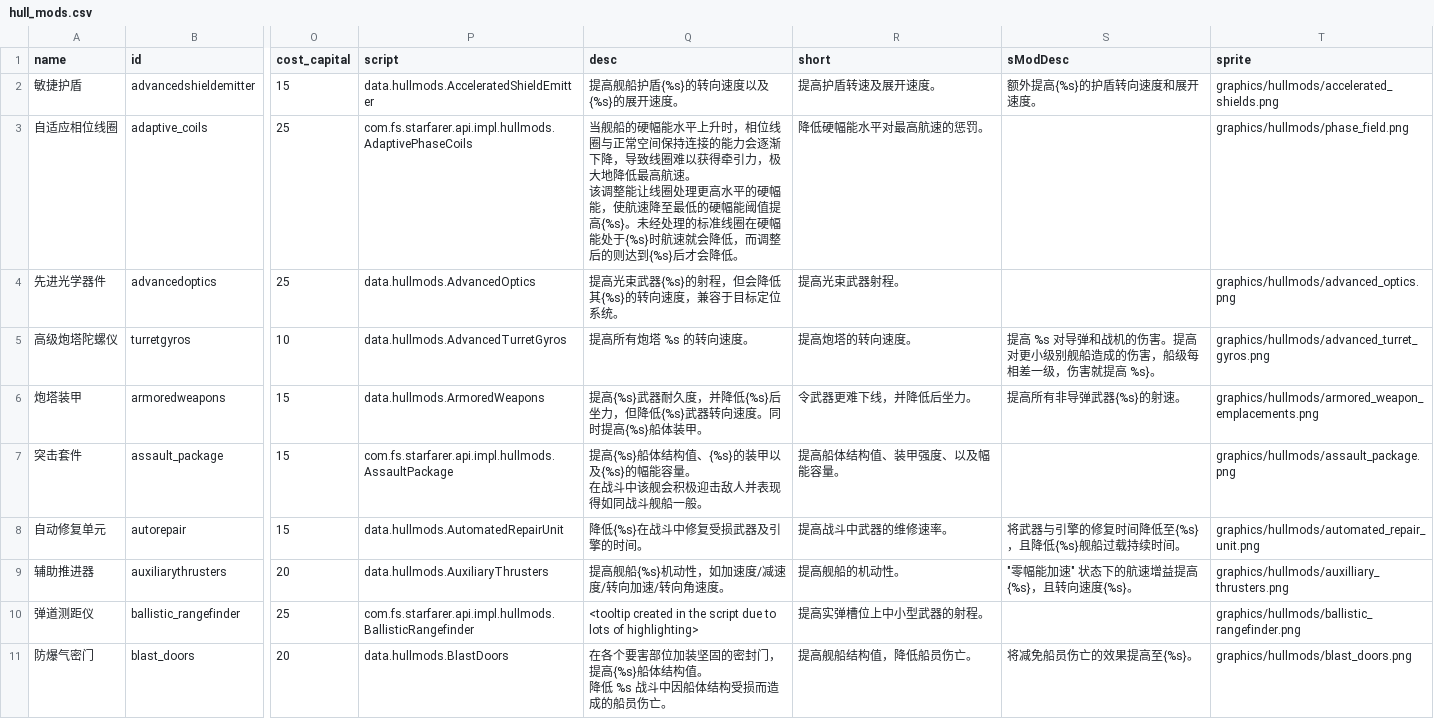
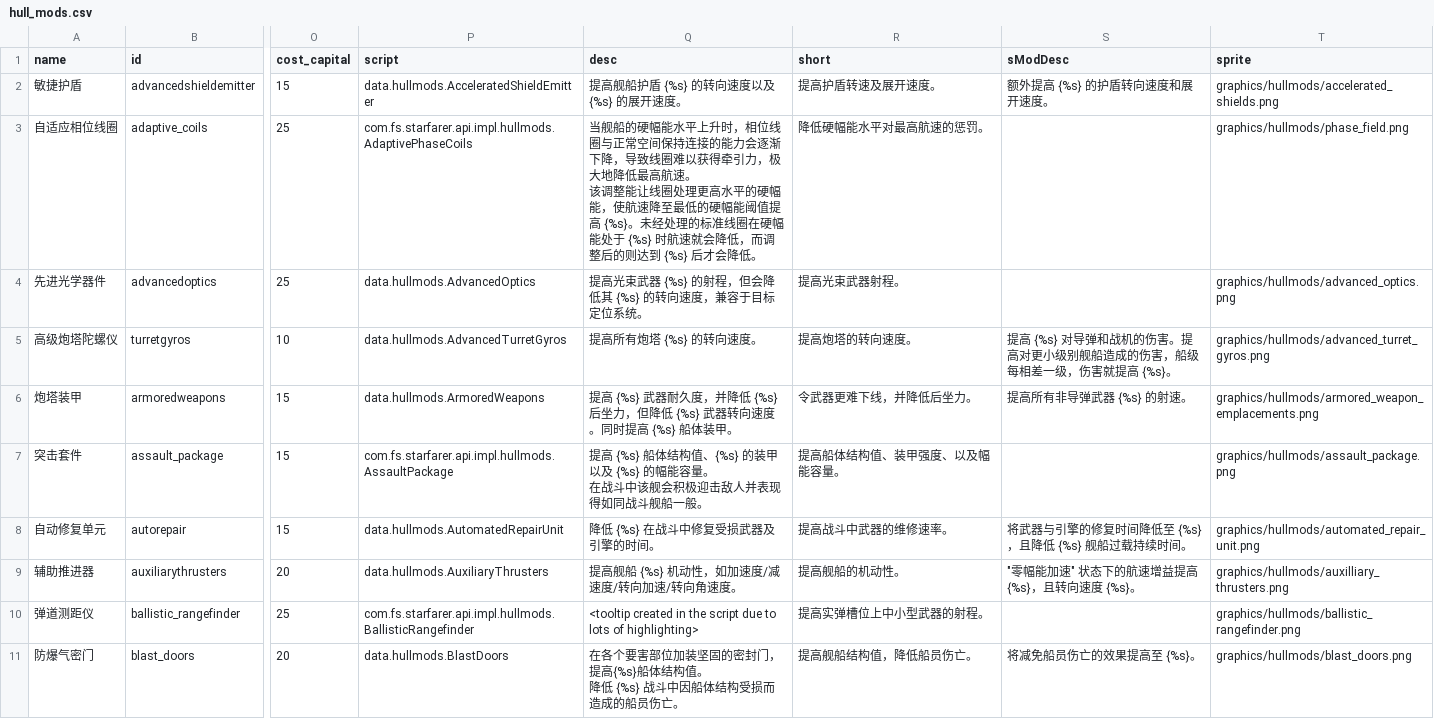
Before and after one commit to TruthOriginem/Starsector-Localization-CN, a CSV file: localization/data/hullmods/hull_mods.csv, drawn as a sheet; only a part is shown, gaps mark what is left out; the diff covers the shown part only; the diff names each change by its address in the sheet, - before the commit and + after, or states it on an @@ line.

```diff
--- a/localization/data/hullmods/hull_mods.csv
+++ b/localization/data/hullmods/hull_mods.csv
-Q2 (desc): 提高舰船护盾{%s}的转向速度以及{%s}的展开速度。
+Q2 (desc): 提高舰船护盾 {%s} 的转向速度以及 {%s} 的展开速度。
-S2 (sModDesc): 额外提高{%s}的护盾转向速度和展开速度。
+S2 (sModDesc): 额外提高 {%s} 的护盾转向速度和展开速度。
-Q3 (desc): …阈值提高{%s}。未经处理的标准线圈在硬幅能处于{%s}时航速就会降低，而调整后的则达到{%s}后才会…
+Q3 (desc): …阈值提高 {%s}。未经处理的标准线圈在硬幅能处于 {%s} 时航速就会降低，而调整后的则达到 {%s} 后才会…
-Q4 (desc): 提高光束武器{%s}的射程，但会降低其{%s}的转向速度，兼容于目标定位系统。
+Q4 (desc): 提高光束武器 {%s} 的射程，但会降低其 {%s} 的转向速度，兼容于目标定位系统。
-Q5 (desc): 提高所有炮塔 %s 的转向速度。
+Q5 (desc): 提高所有炮塔 {%s} 的转向速度。
-S5 (sModDesc): 提高 %s 对导弹和战机的伤害。提高对更小级别舰船造成的伤害，船级每相差一级，伤害就提高 %s}。
+S5 (sModDesc): 提高 {%s} 对导弹和战机的伤害。提高对更小级别舰船造成的伤害，船级每相差一级，伤害就提高 {%s}。
-Q6 (desc): 提高{%s}武器耐久度，并降低{%s}后坐力，但降低{%s}武器转向速度。同时提高{%s}船体装…
+Q6 (desc): 提高 {%s} 武器耐久度，并降低 {%s} 后坐力，但降低 {%s} 武器转向速度。同时提高 {%s} 船体装…
-S6 (sModDesc): 提高所有非导弹武器{%s}的射速。
+S6 (sModDesc): 提高所有非导弹武器 {%s} 的射速。
-Q7 (desc): 提高{%s}船体结构值、{%s}的装甲以及{%s}的幅能…
+Q7 (desc): 提高 {%s} 船体结构值、{%s} 的装甲以及 {%s} 的幅能…
-Q8 (desc): 降低{%s}在战斗中修复受损武器及引擎的时间。
+Q8 (desc): 降低 {%s} 在战斗中修复受损武器及引擎的时间。
-S8 (sModDesc): 将武器与引擎的修复时间降低至{%s}，且降低{%s}舰船过载持续时间。
+S8 (sModDesc): 将武器与引擎的修复时间降低至 {%s}，且降低 {%s} 舰船过载持续时间。
-Q9 (desc): 提高舰船{%s}机动性，如加速度/减速度/转向加速/转向角速度。
+Q9 (desc): 提高舰船 {%s} 机动性，如加速度/减速度/转向加速/转向角速度。
-S9 (sModDesc): "零幅能加速" 状态下的航速增益提高{%s}，且转向速度{%s}。
+S9 (sModDesc): "零幅能加速" 状态下的航速增益提高 {%s}，且转向速度 {%s}。
-Q11 (desc): …降低 %s 战斗中因…
+Q11 (desc): …降低 {%s} 战斗中因…
-S11 (sModDesc): 将减免船员伤亡的效果提高至{%s}。
+S11 (sModDesc): 将减免船员伤亡的效果提高至 {%s}。
```
Also changed, not shown: 117 edited cells elsewhere in this file, localization/data/strings/descriptions.csv, localization/data/weapons/weapon_data.csv, 14 other files.
